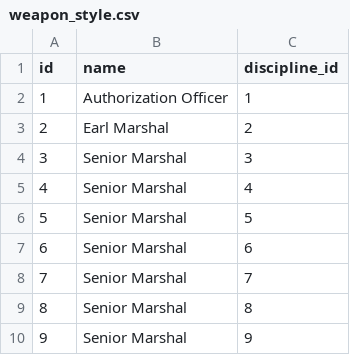
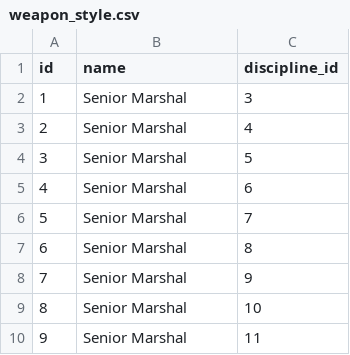
Before and after one commit to Feradach/an_tir_authorization, a CSV file: data/weapon_style.csv, drawn as a sheet; only a part is shown; the shorter side is filled out with more unchanged rows; removed rows and columns are numbered as before the commit, all else as after; the diff names each change by its address in the sheet, - before the commit and + after, or states it on an @@ line.

Commit message:
Removed Earl Marshal and Authorization Officer WeaponStyles

```diff
--- a/data/weapon_style.csv
+++ b/data/weapon_style.csv
-row 2: 1 | Authorization Officer | 1
-row 3: 2 | Earl Marshal | 2
@@ column A (id) renumbered from row 2 down @@
```
Also changed, not shown: 2 other files.
